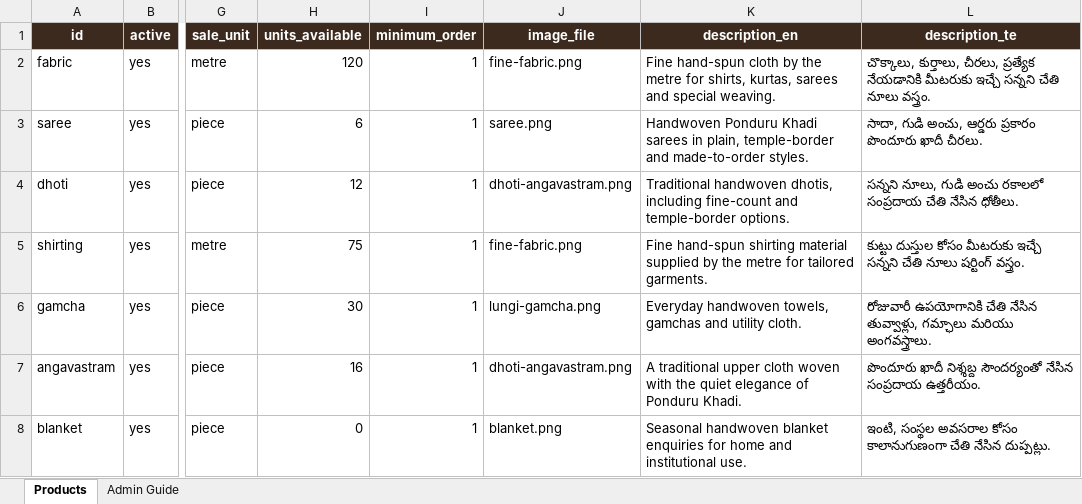
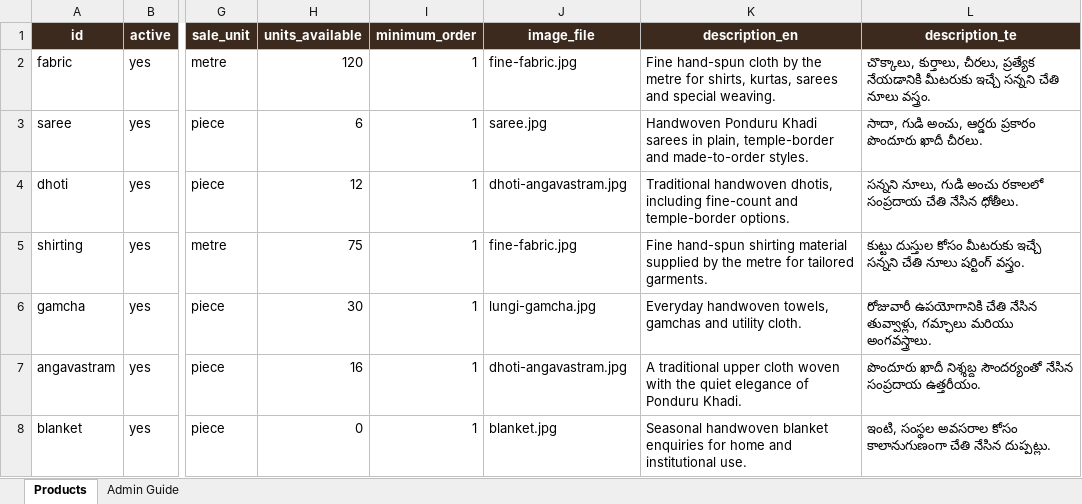
Before and after one commit to imdceo1512-lgtm/afkks-ponduru, an Excel workbook: products.xlsx, sheet Products, drawn as a sheet; only a part is shown, gaps mark what is left out; values as stored, in another font and other column widths than the file's, no borders; conditional formats and table styles not drawn; the diff names each change by its address in the sheet, - before the commit and + after, or states it on an @@ line.

```diff
--- a/products.xlsx (sheet Products)
+++ b/products.xlsx (sheet Products)
-J2 (image_file): fine-fabric.png
+J2 (image_file): fine-fabric.jpg
-J3 (image_file): saree.png
+J3 (image_file): saree.jpg
-J4 (image_file): dhoti-angavastram.png
+J4 (image_file): dhoti-angavastram.jpg
-J5 (image_file): fine-fabric.png
+J5 (image_file): fine-fabric.jpg
-J6 (image_file): lungi-gamcha.png
+J6 (image_file): lungi-gamcha.jpg
-J7 (image_file): dhoti-angavastram.png
+J7 (image_file): dhoti-angavastram.jpg
-J8 (image_file): blanket.png
+J8 (image_file): blanket.jpg
```
Also changed, not shown: 7 other files.
